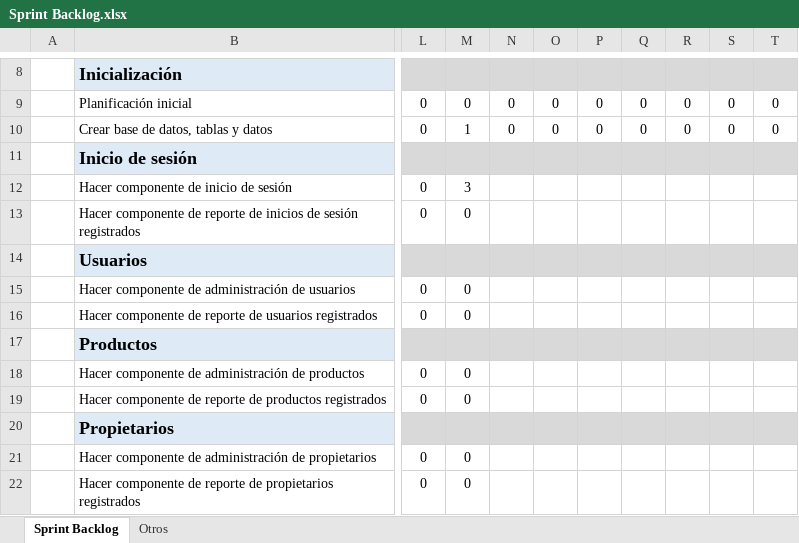
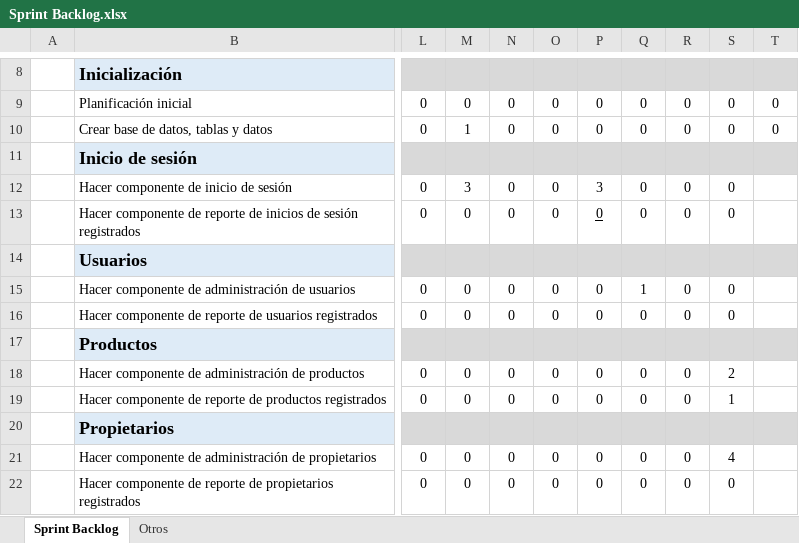
Before and after one commit to Daavid-Perez-S/Planeacion-PetClinic, an Excel workbook: Planeacion PetClinic/Sprint Backlog.xlsx, sheet Sprint Backlog, drawn as a sheet; only a part is shown, gaps mark what is left out; values as stored, in another font and other column widths than the file's, no borders; charts and pictures and conditional formats not drawn; the diff covers the shown part only; the diff names each change by its address in the sheet, - before the commit and + after, or states it on an @@ line.

Commit message:
Actualización de rutina
Se actualizó el "Sprint backlog".

```diff
--- a/Planeacion PetClinic/Sprint Backlog.xlsx (sheet Sprint Backlog)
+++ b/Planeacion PetClinic/Sprint Backlog.xlsx (sheet Sprint Backlog)
-N12:N13: (empty)
+N12:N13: 0
-O12:O13: (empty)
+O12:O13: 0
-P12: (empty)
+P12: 3
-Q12:Q13: (empty)
+Q12:Q13: 0
-R12:R13: (empty)
+R12:R13: 0
-S12:S13: (empty)
+S12:S13: 0
-P13: (empty)
+P13: 0
-N15:N16: (empty)
+N15:N16: 0
-O15:O16: (empty)
+O15:O16: 0
-P15:P16: (empty)
+P15:P16: 0
-Q15: (empty)
+Q15: 1
-R15:R16: (empty)
+R15:R16: 0
-S15:S16: (empty)
+S15:S16: 0
-Q16: (empty)
+Q16: 0
-N18:N19: (empty)
+N18:N19: 0
-O18:O19: (empty)
+O18:O19: 0
-P18:P19: (empty)
+P18:P19: 0
-Q18:Q19: (empty)
+Q18:Q19: 0
-R18:R19: (empty)
+R18:R19: 0
-S18: (empty)
+S18: 2
-S19: (empty)
+S19: 1
-N21:N22: (empty)
+N21:N22: 0
-O21:O22: (empty)
+O21:O22: 0
-P21:P22: (empty)
+P21:P22: 0
-Q21:Q22: (empty)
+Q21:Q22: 0
-R21:R22: (empty)
+R21:R22: 0
-S21: (empty)
+S21: 4
-S22: (empty)
+S22: 0
```
Also changed, not shown: 12 edited cells elsewhere in this sheet, charts or pictures.
